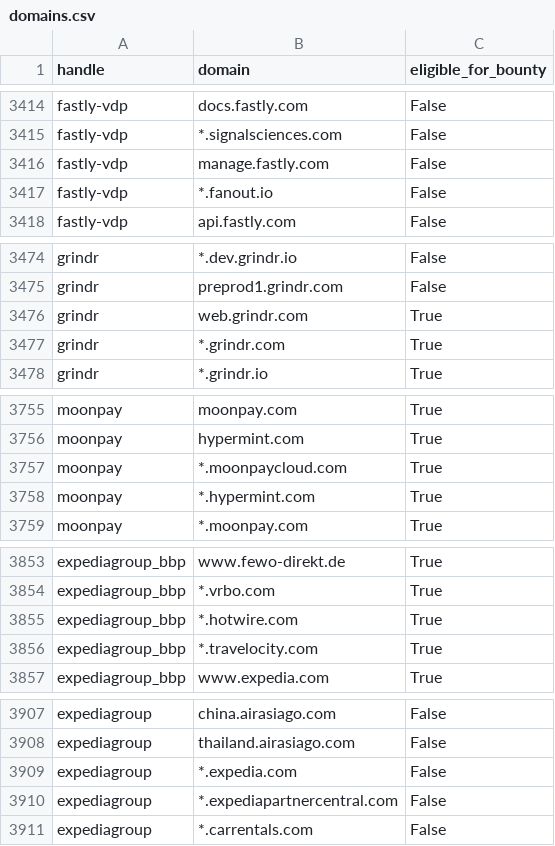
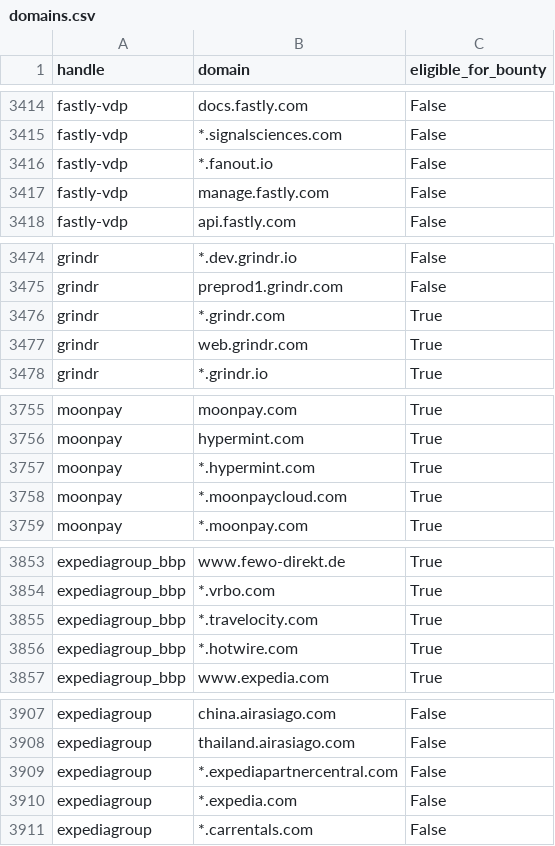
Before and after one commit to zhifana/h1domains, a CSV file: domains.csv, drawn as a sheet; only a part is shown, gaps mark what is left out; the diff covers the shown part only.

```diff
--- a/domains.csv
+++ b/domains.csv
@@ -3415,4 +3415,4 @@ fastly-vdp,docs.fastly.com,False
 fastly-vdp,*.signalsciences.com,False
-fastly-vdp,manage.fastly.com,False
-fastly-vdp,*.fanout.io,False
+fastly-vdp,*.fanout.io,False
+fastly-vdp,manage.fastly.com,False
 fastly-vdp,api.fastly.com,False
@@ -3475,4 +3475,4 @@ grindr,*.dev.grindr.io,False
 grindr,preprod1.grindr.com,False
-grindr,web.grindr.com,True
-grindr,*.grindr.com,True
+grindr,*.grindr.com,True
+grindr,web.grindr.com,True
 grindr,*.grindr.io,True
@@ -3756,4 +3756,4 @@ moonpay,moonpay.com,True
 moonpay,hypermint.com,True
-moonpay,*.moonpaycloud.com,True
-moonpay,*.hypermint.com,True
+moonpay,*.hypermint.com,True
+moonpay,*.moonpaycloud.com,True
 moonpay,*.moonpay.com,True
@@ -3854,4 +3854,4 @@ expediagroup_bbp,www.fewo-direkt.de,True
 expediagroup_bbp,*.vrbo.com,True
-expediagroup_bbp,*.hotwire.com,True
-expediagroup_bbp,*.travelocity.com,True
+expediagroup_bbp,*.travelocity.com,True
+expediagroup_bbp,*.hotwire.com,True
 expediagroup_bbp,www.expedia.com,True
@@ -3908,4 +3908,4 @@ expediagroup,china.airasiago.com,False
 expediagroup,thailand.airasiago.com,False
-expediagroup,*.expedia.com,False
-expediagroup,*.expediapartnercentral.com,False
+expediagroup,*.expediapartnercentral.com,False
+expediagroup,*.expedia.com,False
 expediagroup,*.carrentals.com,False
```
Also changed, not shown: 23 moved rows and 8 edited cells elsewhere in this file, 3 other files.
